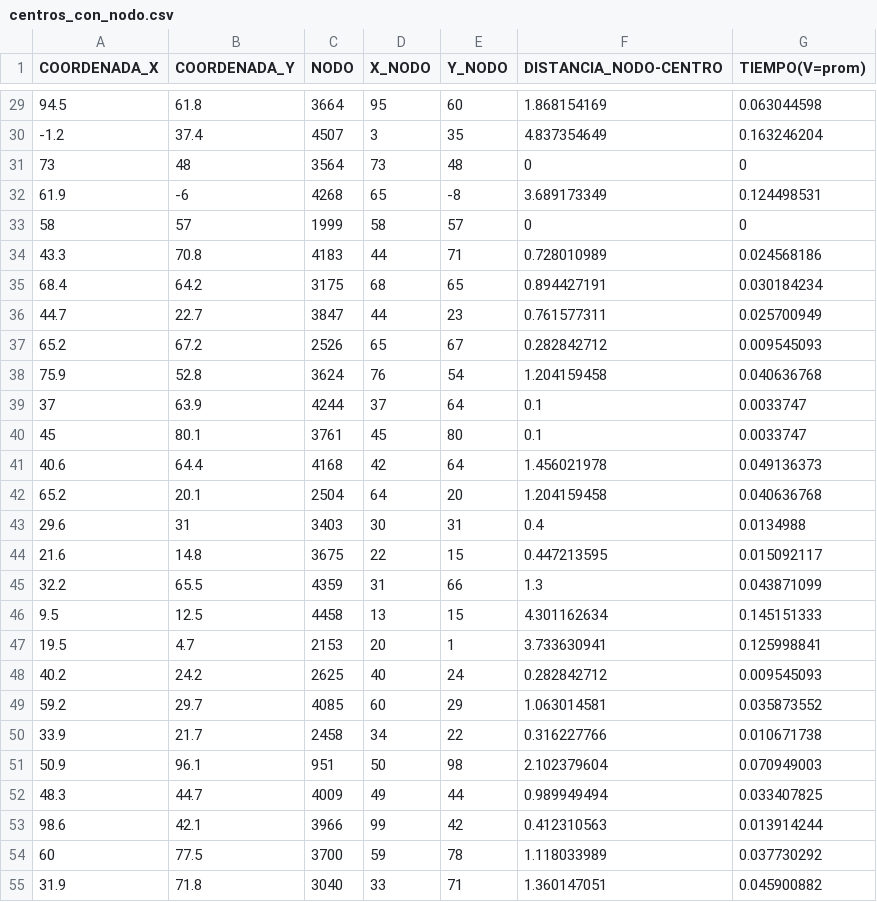
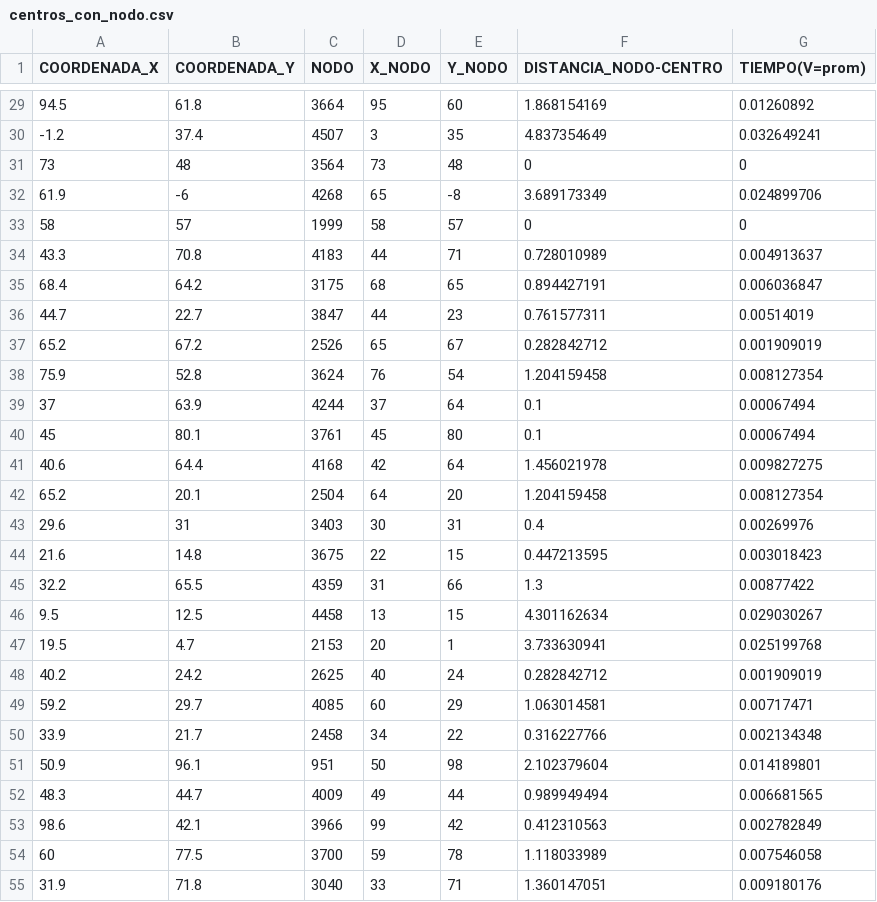
Before and after one commit to aboehmg/Datos_Capstone, a CSV file: centros_con_nodo.csv, drawn as a sheet; only a part is shown, gaps mark what is left out; the diff covers the shown part only.

```diff
--- a/centros_con_nodo.csv
+++ b/centros_con_nodo.csv
@@ -29,27 +29,27 @@ COORDENADA_X;COORDENADA_Y;NODO;X_NODO;Y_NODO;DISTANCIA_NODO-CENTRO;TIEMPO(V=prom
-94.5;61.8;3664;95;60;1.868154169;0.063044598
--1.2;37.4;4507;3;35;4.837354649;0.163246204
+94.5;61.8;3664;95;60;1.868154169;0.01260892
+-1.2;37.4;4507;3;35;4.837354649;0.032649241
 73;48;3564;73;48;0;0
-61.9;-6;4268;65;-8;3.689173349;0.124498531
+61.9;-6;4268;65;-8;3.689173349;0.024899706
 58;57;1999;58;57;0;0
-43.3;70.8;4183;44;71;0.728010989;0.024568186
-68.4;64.2;3175;68;65;0.894427191;0.030184234
-44.7;22.7;3847;44;23;0.761577311;0.025700949
-65.2;67.2;2526;65;67;0.282842712;0.009545093
-75.9;52.8;3624;76;54;1.204159458;0.040636768
-37;63.9;4244;37;64;0.1;0.0033747
-45;80.1;3761;45;80;0.1;0.0033747
-40.6;64.4;4168;42;64;1.456021978;0.049136373
-65.2;20.1;2504;64;20;1.204159458;0.040636768
-29.6;31;3403;30;31;0.4;0.0134988
-21.6;14.8;3675;22;15;0.447213595;0.015092117
-32.2;65.5;4359;31;66;1.3;0.043871099
-9.5;12.5;4458;13;15;4.301162634;0.145151333
-19.5;4.7;2153;20;1;3.733630941;0.125998841
-40.2;24.2;2625;40;24;0.282842712;0.009545093
-59.2;29.7;4085;60;29;1.063014581;0.035873552
-33.9;21.7;2458;34;22;0.316227766;0.010671738
-50.9;96.1;951;50;98;2.102379604;0.070949003
-48.3;44.7;4009;49;44;0.989949494;0.033407825
-98.6;42.1;3966;99;42;0.412310563;0.013914244
-60;77.5;3700;59;78;1.118033989;0.037730292
-31.9;71.8;3040;33;71;1.360147051;0.045900882
+43.3;70.8;4183;44;71;0.728010989;0.004913637
+68.4;64.2;3175;68;65;0.894427191;0.006036847
+44.7;22.7;3847;44;23;0.761577311;0.00514019
+65.2;67.2;2526;65;67;0.282842712;0.001909019
+75.9;52.8;3624;76;54;1.204159458;0.008127354
+37;63.9;4244;37;64;0.1;0.00067494
+45;80.1;3761;45;80;0.1;0.00067494
+40.6;64.4;4168;42;64;1.456021978;0.009827275
+65.2;20.1;2504;64;20;1.204159458;0.008127354
+29.6;31;3403;30;31;0.4;0.00269976
+21.6;14.8;3675;22;15;0.447213595;0.003018423
+32.2;65.5;4359;31;66;1.3;0.00877422
+9.5;12.5;4458;13;15;4.301162634;0.029030267
+19.5;4.7;2153;20;1;3.733630941;0.025199768
+40.2;24.2;2625;40;24;0.282842712;0.001909019
+59.2;29.7;4085;60;29;1.063014581;0.00717471
+33.9;21.7;2458;34;22;0.316227766;0.002134348
+50.9;96.1;951;50;98;2.102379604;0.014189801
+48.3;44.7;4009;49;44;0.989949494;0.006681565
+98.6;42.1;3966;99;42;0.412310563;0.002782849
+60;77.5;3700;59;78;1.118033989;0.007546058
+31.9;71.8;3040;33;71;1.360147051;0.009180176
```
Also changed, not shown: 40 edited cells elsewhere in this file, bases_con_nodo.csv, 7 other files.
